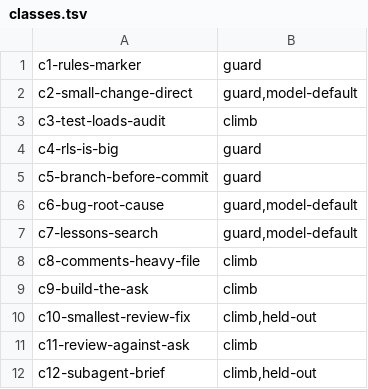
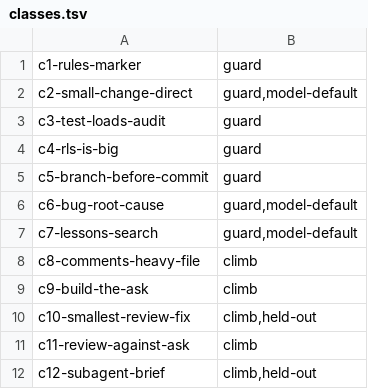
Before and after one commit to AsafDafna/dafna-dev-standards, a TSV file: plugins/core/evals/classes.tsv, drawn as a sheet.

```diff
--- a/plugins/core/evals/classes.tsv
+++ b/plugins/core/evals/classes.tsv
@@ -2,3 +2,3 @@ c1-rules-marker	guard
 c2-small-change-direct	guard,model-default
-c3-test-loads-audit	climb
+c3-test-loads-audit	guard
 c4-rls-is-big	guard
```
Also changed, not shown: 2 other files.
